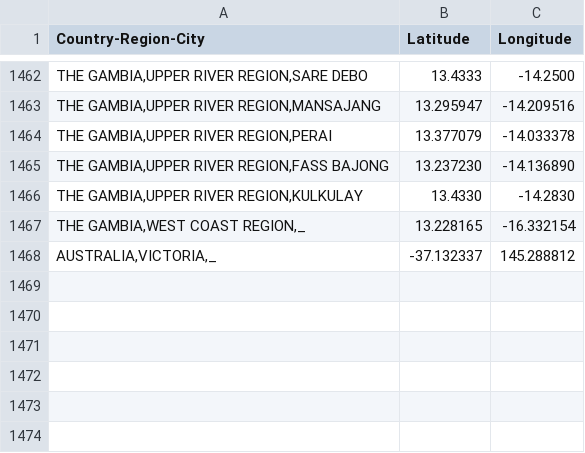
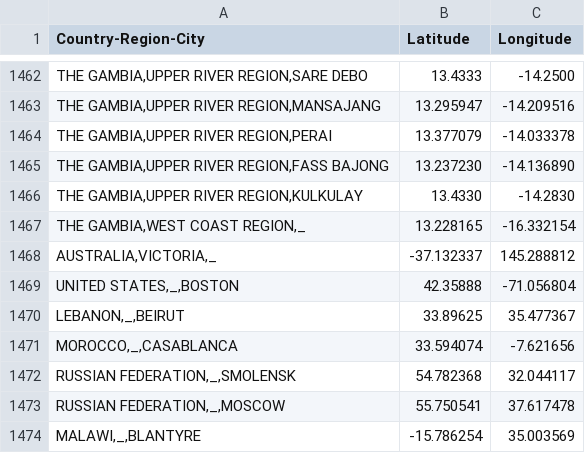
Before and after one commit to sanger-bentley-group/gps-database-processor, a CSV file: data/coordinates.csv, drawn as a sheet; only a part is shown, gaps mark what is left out.

Commit message:
Add new locations

```diff
--- a/data/coordinates.csv
+++ b/data/coordinates.csv
@@ -1468 +1468,7 @@ Country-Region-City,Latitude,Longitude
 "AUSTRALIA,VICTORIA,_",-37.132337,145.288812
+"UNITED STATES,_,BOSTON",42.35888,-71.056804
+"LEBANON,_,BEIRUT",33.89625,35.477367
+"MOROCCO,_,CASABLANCA",33.594074,-7.621656
+"RUSSIAN FEDERATION,_,SMOLENSK",54.782368,32.044117
+"RUSSIAN FEDERATION,_,MOSCOW",55.750541,37.617478
+"MALAWI,_,BLANTYRE",-15.786254,35.003569
```
